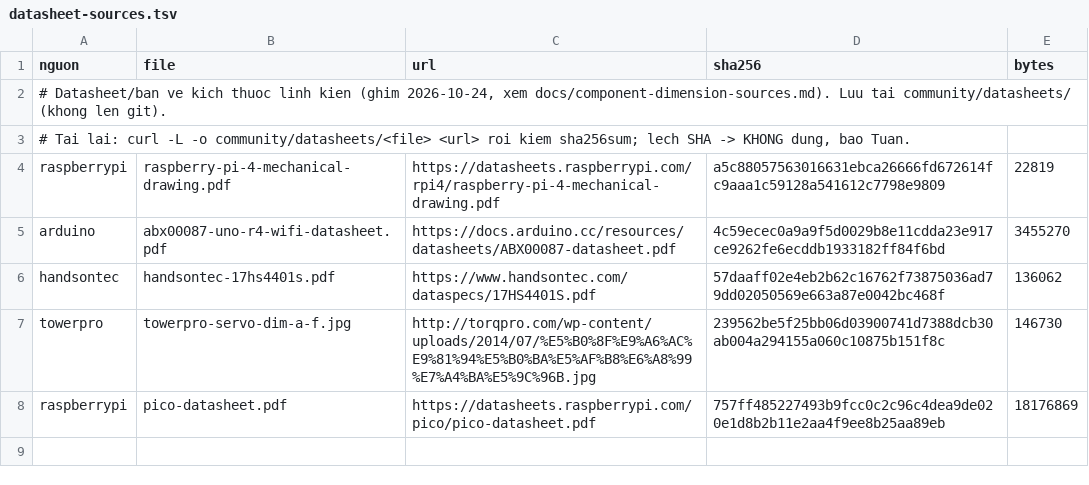
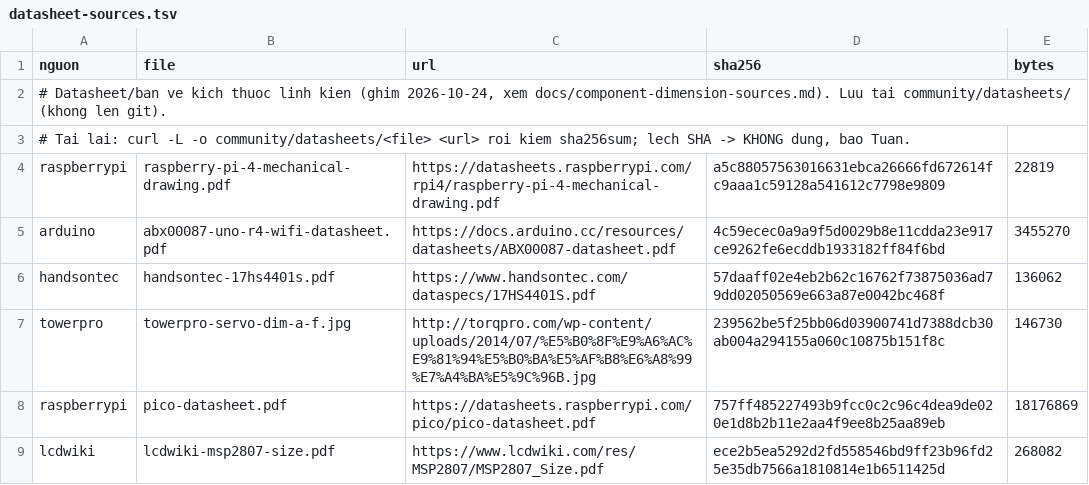
Before and after one commit to athanhtuan11/STLAB_Toolhub, a TSV file: claude-workspace/tools/parts-library/datasheet-sources.tsv, drawn as a sheet; the diff names each change by its address in the sheet, - before the commit and + after, or states it on an @@ line.

```diff
--- a/claude-workspace/tools/parts-library/datasheet-sources.tsv
+++ b/claude-workspace/tools/parts-library/datasheet-sources.tsv
+row 9: lcdwiki | lcdwiki-msp2807-size.pdf | https://www.lcdwiki.com/res/MSP2807/MSP2807_Size.pdf | ece2b5ea5292d2fd558546bd9ff23b96fd25e35db7566a1810814e1b6511425d | 268082
```
Also changed, not shown: 1 other file.
